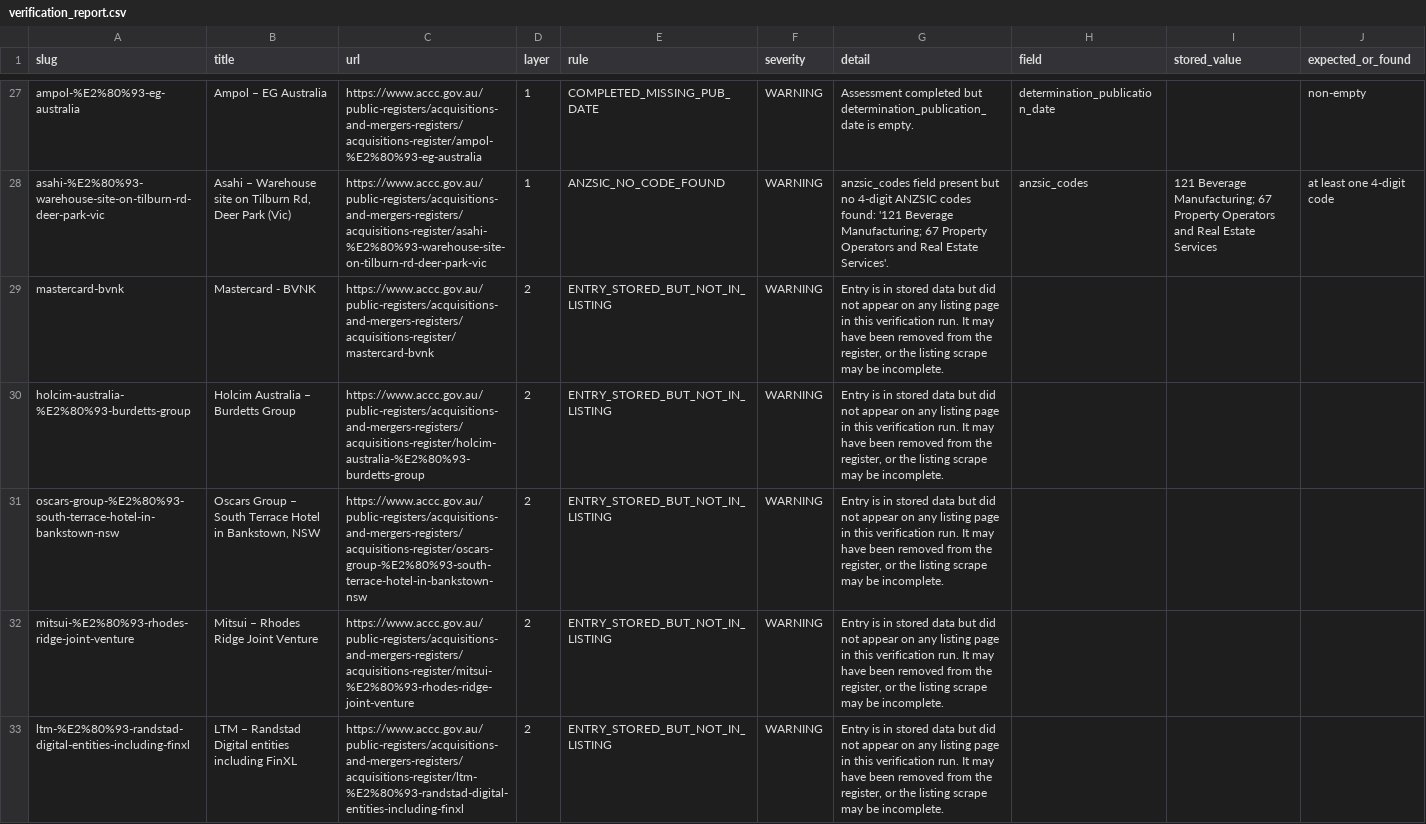
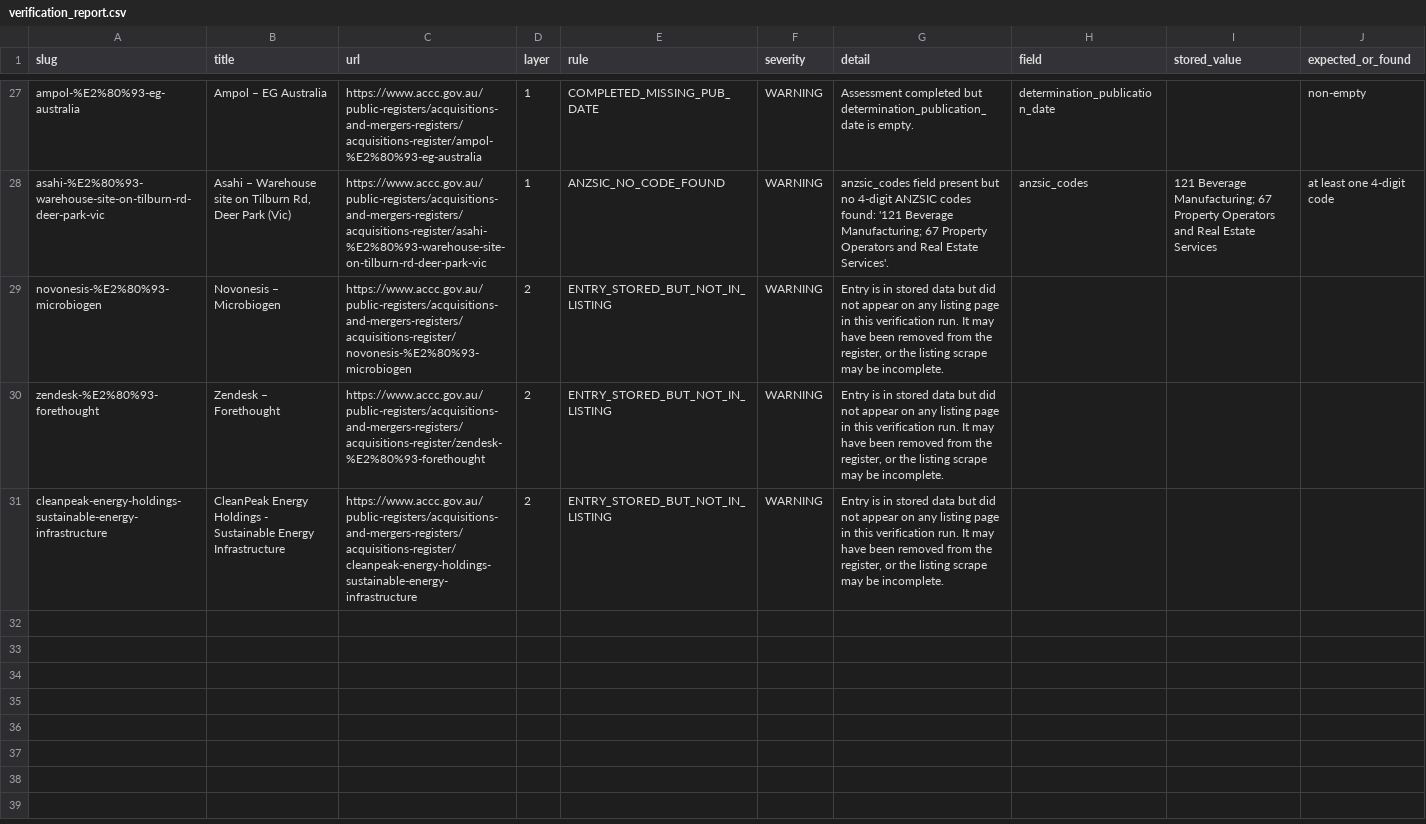
Before and after one commit to Test0112358/notification-check, a CSV file: data/verification_report.csv, drawn as a sheet; only a part is shown, gaps mark what is left out.

```diff
--- a/data/verification_report.csv
+++ b/data/verification_report.csv
@@ -28,6 +28,4 @@ ampol-%E2%80%93-eg-australia,Ampol – EG Australia,https://www.accc.gov.au/publ
 asahi-%E2%80%93-warehouse-site-on-tilburn-rd-deer-park-vic,"Asahi – Warehouse site on Tilburn Rd, Deer Park (Vic)",https://www.accc.gov.au/public-registers/acquisitions-and-mergers-registers/acquisitions-register/asahi-%E2%80%93-warehouse-site-on-tilburn-rd-deer-park-vic,1,ANZSIC_NO_CODE_FOUND,WARNING,anzsic_codes field present but no 4-digit ANZSIC codes found: '121 Beverage Manufacturing; 67 Property Operators and Real Estate Services'.,anzsic_codes,121 Beverage Manufacturing; 67 Property Operators and Real Estate Services,at least one 4-digit code
-mastercard-bvnk,Mastercard - BVNK,https://www.accc.gov.au/public-registers/acquisitions-and-mergers-registers/acquisitions-register/mastercard-bvnk,2,ENTRY_STORED_BUT_NOT_IN_LISTING,WARNING,"Entry is in stored data but did not appear on any listing page in this verification run. It may have been removed from the register, or the listing scrape may be incomplete.",,,
-holcim-australia-%E2%80%93-burdetts-group,Holcim Australia – Burdetts Group,https://www.accc.gov.au/public-registers/acquisitions-and-mergers-registers/acquisitions-register/holcim-australia-%E2%80%93-burdetts-group,2,ENTRY_STORED_BUT_NOT_IN_LISTING,WARNING,"Entry is in stored data but did not appear on any listing page in this verification run. It may have been removed from the register, or the listing scrape may be incomplete.",,,
-oscars-group-%E2%80%93-south-terrace-hotel-in-bankstown-nsw,"Oscars Group – South Terrace Hotel in Bankstown, NSW",https://www.accc.gov.au/public-registers/acquisitions-and-mergers-registers/acquisitions-register/oscars-group-%E2%80%93-south-terrace-hotel-in-bankstown-nsw,2,ENTRY_STORED_BUT_NOT_IN_LISTING,WARNING,"Entry is in stored data but did not appear on any listing page in this verification run. It may have been removed from the register, or the listing scrape may be incomplete.",,,
-mitsui-%E2%80%93-rhodes-ridge-joint-venture,Mitsui – Rhodes Ridge Joint Venture,https://www.accc.gov.au/public-registers/acquisitions-and-mergers-registers/acquisitions-register/mitsui-%E2%80%93-rhodes-ridge-joint-venture,2,ENTRY_STORED_BUT_NOT_IN_LISTING,WARNING,"Entry is in stored data but did not appear on any listing page in this verification run. It may have been removed from the register, or the listing scrape may be incomplete.",,,
-ltm-%E2%80%93-randstad-digital-entities-including-finxl,LTM – Randstad Digital entities including FinXL,https://www.accc.gov.au/public-registers/acquisitions-and-mergers-registers/acquisitions-register/ltm-%E2%80%93-randstad-digital-entities-including-finxl,2,ENTRY_STORED_BUT_NOT_IN_LISTING,WARNING,"Entry is in stored data but did not appear on any listing page in this verification run. It may have been removed from the register, or the listing scrape may be incomplete.",,,
+novonesis-%E2%80%93-microbiogen,Novonesis – Microbiogen,https://www.accc.gov.au/public-registers/acquisitions-and-mergers-registers/acquisitions-register/novonesis-%E2%80%93-microbiogen,2,ENTRY_STORED_BUT_NOT_IN_LISTING,WARNING,"Entry is in stored data but did not appear on any listing page in this verification run. It may have been removed from the register, or the listing scrape may be incomplete.",,,
+zendesk-%E2%80%93-forethought,Zendesk – Forethought,https://www.accc.gov.au/public-registers/acquisitions-and-mergers-registers/acquisitions-register/zendesk-%E2%80%93-forethought,2,ENTRY_STORED_BUT_NOT_IN_LISTING,WARNING,"Entry is in stored data but did not appear on any listing page in this verification run. It may have been removed from the register, or the listing scrape may be incomplete.",,,
+cleanpeak-energy-holdings-sustainable-energy-infrastructure,CleanPeak Energy Holdings - Sustainable Energy Infrastructure,https://www.accc.gov.au/public-registers/acquisitions-and-mergers-registers/acquisitions-register/cleanpeak-energy-holdings-sustainable-energy-infrastructure,2,ENTRY_STORED_BUT_NOT_IN_LISTING,WARNING,"Entry is in stored data but did not appear on any listing page in this verification run. It may have been removed from the register, or the listing scrape may be incomplete.",,,
```
Also changed, not shown: 2 other files.
